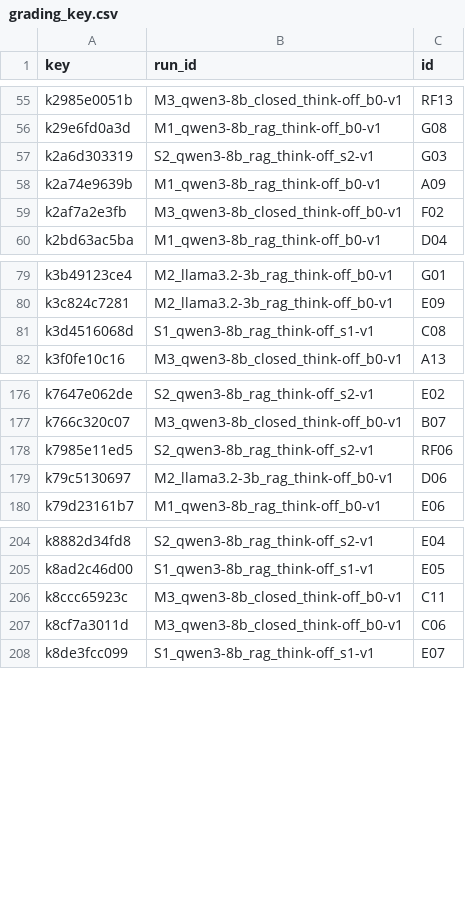
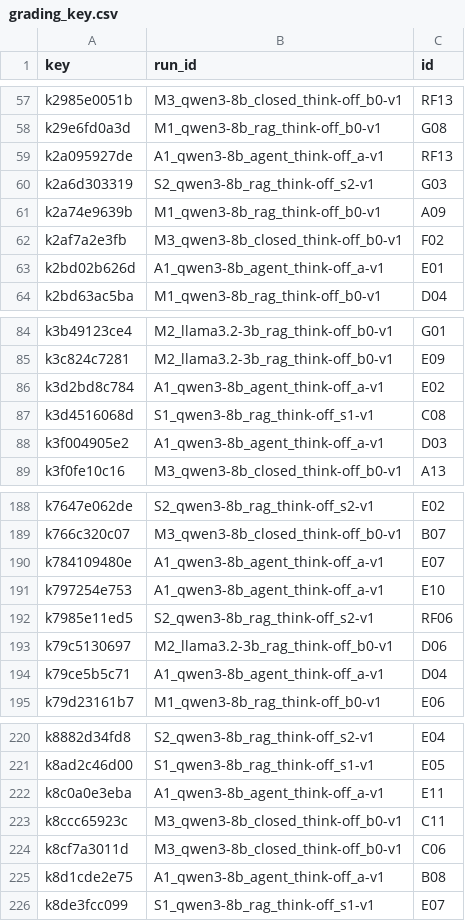
Before and after one commit to HexAgents-Squad/finsight, a CSV file: eval/results/grading/grading_key.csv, drawn as a sheet; only a part is shown, gaps mark what is left out; the diff covers the shown part only.

```diff
--- a/eval/results/grading/grading_key.csv
+++ b/eval/results/grading/grading_key.csv
@@ -56,2 +58,3 @@ k2985e0051b,M3_qwen3-8b_closed_think-off_b0-v1,RF13
 k29e6fd0a3d,M1_qwen3-8b_rag_think-off_b0-v1,G08
+k2a095927de,A1_qwen3-8b_agent_think-off_a-v1,RF13
 k2a6d303319,S2_qwen3-8b_rag_think-off_s2-v1,G03
@@ -59,2 +62,3 @@ k2a74e9639b,M1_qwen3-8b_rag_think-off_b0-v1,A09
 k2af7a2e3fb,M3_qwen3-8b_closed_think-off_b0-v1,F02
+k2bd02b626d,A1_qwen3-8b_agent_think-off_a-v1,E01
 k2bd63ac5ba,M1_qwen3-8b_rag_think-off_b0-v1,D04
@@ -80,3 +85,5 @@ k3b49123ce4,M2_llama3.2-3b_rag_think-off_b0-v1,G01
 k3c824c7281,M2_llama3.2-3b_rag_think-off_b0-v1,E09
+k3d2bd8c784,A1_qwen3-8b_agent_think-off_a-v1,E02
 k3d4516068d,S1_qwen3-8b_rag_think-off_s1-v1,C08
+k3f004905e2,A1_qwen3-8b_agent_think-off_a-v1,D03
 k3f0fe10c16,M3_qwen3-8b_closed_think-off_b0-v1,A13
@@ -177,4 +189,7 @@ k7647e062de,S2_qwen3-8b_rag_think-off_s2-v1,E02
 k766c320c07,M3_qwen3-8b_closed_think-off_b0-v1,B07
+k784109480e,A1_qwen3-8b_agent_think-off_a-v1,E07
+k797254e753,A1_qwen3-8b_agent_think-off_a-v1,E10
 k7985e11ed5,S2_qwen3-8b_rag_think-off_s2-v1,RF06
 k79c5130697,M2_llama3.2-3b_rag_think-off_b0-v1,D06
+k79ce5b5c71,A1_qwen3-8b_agent_think-off_a-v1,D04
 k79d23161b7,M1_qwen3-8b_rag_think-off_b0-v1,E06
@@ -205,4 +221,6 @@ k8882d34fd8,S2_qwen3-8b_rag_think-off_s2-v1,E04
 k8ad2c46d00,S1_qwen3-8b_rag_think-off_s1-v1,E05
+k8c0a0e3eba,A1_qwen3-8b_agent_think-off_a-v1,E11
 k8ccc65923c,M3_qwen3-8b_closed_think-off_b0-v1,C11
 k8cf7a3011d,M3_qwen3-8b_closed_think-off_b0-v1,C06
+k8d1cde2e75,A1_qwen3-8b_agent_think-off_a-v1,B08
 k8de3fcc099,S1_qwen3-8b_rag_think-off_s1-v1,E07
```
Also changed, not shown: 22 added rows elsewhere in this file, 18 other files.
